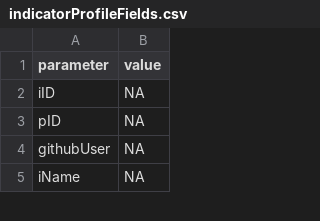
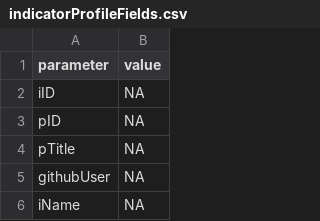
Before and after one commit to anders-kolstad/theIndiMap, a CSV file: shiny/shinyData/indicatorProfileFields.csv, drawn as a sheet; only a part is shown.

Commit message:
pTitle instead of pID in iExport

```diff
--- a/shiny/shinyData/indicatorProfileFields.csv
+++ b/shiny/shinyData/indicatorProfileFields.csv
@@ -3,2 +3,3 @@ iID;NA
 pID;NA
+pTitle;NA
 githubUser;NA
```
Also changed, not shown: 1 other file.
